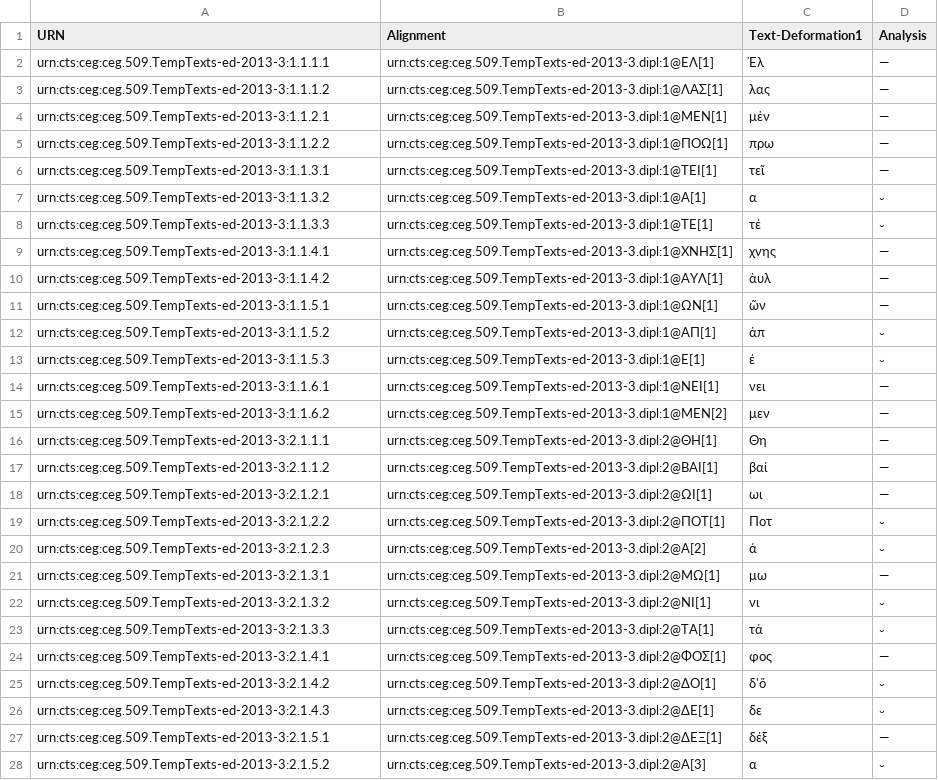
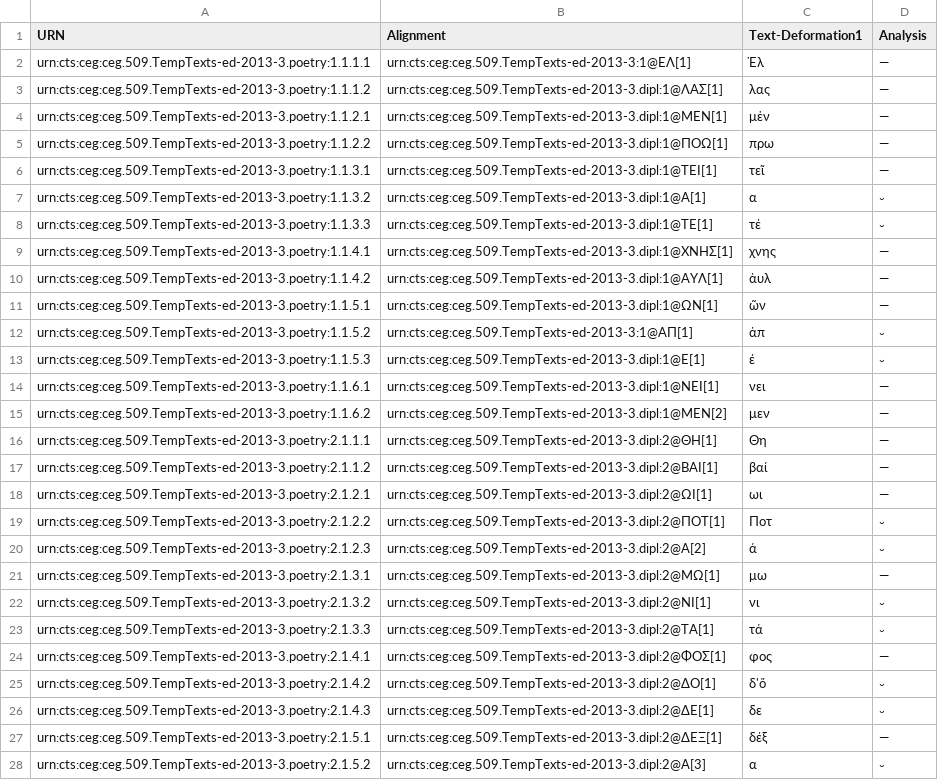
Before and after one commit to Marie-ClaireBeaulieu/MetricalInscriptions, a CSV file: URNS and analysis.csv, drawn as a sheet; only a part is shown; the diff covers the shown part only; the diff names each change by its address in the sheet, - before the commit and + after, or states it on an @@ line.

Commit message:
Update URNS and analysis.csv

```diff
--- a/URNS and analysis.csv
+++ b/URNS and analysis.csv
-A2 (URN): urn:cts:ceg:ceg.509.TempTexts-ed-2013-3:1.1.1.1
+A2 (URN): urn:cts:ceg:ceg.509.TempTexts-ed-2013-3.poetry:1.1.1.1
-B2 (Alignment): urn:cts:ceg:ceg.509.TempTexts-ed-2013-3.dipl:1@ΕΛ[1]
+B2 (Alignment): urn:cts:ceg:ceg.509.TempTexts-ed-2013-3:1@ΕΛ[1]
-A3 (URN): urn:cts:ceg:ceg.509.TempTexts-ed-2013-3:1.1.1.2
+A3 (URN): urn:cts:ceg:ceg.509.TempTexts-ed-2013-3.poetry:1.1.1.2
-A4 (URN): urn:cts:ceg:ceg.509.TempTexts-ed-2013-3:1.1.2.1
+A4 (URN): urn:cts:ceg:ceg.509.TempTexts-ed-2013-3.poetry:1.1.2.1
-A5 (URN): urn:cts:ceg:ceg.509.TempTexts-ed-2013-3:1.1.2.2
+A5 (URN): urn:cts:ceg:ceg.509.TempTexts-ed-2013-3.poetry:1.1.2.2
-A6 (URN): urn:cts:ceg:ceg.509.TempTexts-ed-2013-3:1.1.3.1
+A6 (URN): urn:cts:ceg:ceg.509.TempTexts-ed-2013-3.poetry:1.1.3.1
-A7 (URN): urn:cts:ceg:ceg.509.TempTexts-ed-2013-3:1.1.3.2
+A7 (URN): urn:cts:ceg:ceg.509.TempTexts-ed-2013-3.poetry:1.1.3.2
-A8 (URN): urn:cts:ceg:ceg.509.TempTexts-ed-2013-3:1.1.3.3
+A8 (URN): urn:cts:ceg:ceg.509.TempTexts-ed-2013-3.poetry:1.1.3.3
-A9 (URN): urn:cts:ceg:ceg.509.TempTexts-ed-2013-3:1.1.4.1
+A9 (URN): urn:cts:ceg:ceg.509.TempTexts-ed-2013-3.poetry:1.1.4.1
-A10 (URN): urn:cts:ceg:ceg.509.TempTexts-ed-2013-3:1.1.4.2
+A10 (URN): urn:cts:ceg:ceg.509.TempTexts-ed-2013-3.poetry:1.1.4.2
-A11 (URN): urn:cts:ceg:ceg.509.TempTexts-ed-2013-3:1.1.5.1
+A11 (URN): urn:cts:ceg:ceg.509.TempTexts-ed-2013-3.poetry:1.1.5.1
-A12 (URN): urn:cts:ceg:ceg.509.TempTexts-ed-2013-3:1.1.5.2
+A12 (URN): urn:cts:ceg:ceg.509.TempTexts-ed-2013-3.poetry:1.1.5.2
-B12 (Alignment): urn:cts:ceg:ceg.509.TempTexts-ed-2013-3.dipl:1@ΑΠ[1]
+B12 (Alignment): urn:cts:ceg:ceg.509.TempTexts-ed-2013-3:1@ΑΠ[1]
-A13 (URN): urn:cts:ceg:ceg.509.TempTexts-ed-2013-3:1.1.5.3
+A13 (URN): urn:cts:ceg:ceg.509.TempTexts-ed-2013-3.poetry:1.1.5.3
-A14 (URN): urn:cts:ceg:ceg.509.TempTexts-ed-2013-3:1.1.6.1
+A14 (URN): urn:cts:ceg:ceg.509.TempTexts-ed-2013-3.poetry:1.1.6.1
-A15 (URN): urn:cts:ceg:ceg.509.TempTexts-ed-2013-3:1.1.6.2
+A15 (URN): urn:cts:ceg:ceg.509.TempTexts-ed-2013-3.poetry:1.1.6.2
-A16 (URN): urn:cts:ceg:ceg.509.TempTexts-ed-2013-3:2.1.1.1
+A16 (URN): urn:cts:ceg:ceg.509.TempTexts-ed-2013-3.poetry:2.1.1.1
-A17 (URN): urn:cts:ceg:ceg.509.TempTexts-ed-2013-3:2.1.1.2
+A17 (URN): urn:cts:ceg:ceg.509.TempTexts-ed-2013-3.poetry:2.1.1.2
-A18 (URN): urn:cts:ceg:ceg.509.TempTexts-ed-2013-3:2.1.2.1
+A18 (URN): urn:cts:ceg:ceg.509.TempTexts-ed-2013-3.poetry:2.1.2.1
-A19 (URN): urn:cts:ceg:ceg.509.TempTexts-ed-2013-3:2.1.2.2
+A19 (URN): urn:cts:ceg:ceg.509.TempTexts-ed-2013-3.poetry:2.1.2.2
-A20 (URN): urn:cts:ceg:ceg.509.TempTexts-ed-2013-3:2.1.2.3
+A20 (URN): urn:cts:ceg:ceg.509.TempTexts-ed-2013-3.poetry:2.1.2.3
-A21 (URN): urn:cts:ceg:ceg.509.TempTexts-ed-2013-3:2.1.3.1
+A21 (URN): urn:cts:ceg:ceg.509.TempTexts-ed-2013-3.poetry:2.1.3.1
-A22 (URN): urn:cts:ceg:ceg.509.TempTexts-ed-2013-3:2.1.3.2
+A22 (URN): urn:cts:ceg:ceg.509.TempTexts-ed-2013-3.poetry:2.1.3.2
-A23 (URN): urn:cts:ceg:ceg.509.TempTexts-ed-2013-3:2.1.3.3
+A23 (URN): urn:cts:ceg:ceg.509.TempTexts-ed-2013-3.poetry:2.1.3.3
-A24 (URN): urn:cts:ceg:ceg.509.TempTexts-ed-2013-3:2.1.4.1
+A24 (URN): urn:cts:ceg:ceg.509.TempTexts-ed-2013-3.poetry:2.1.4.1
-A25 (URN): urn:cts:ceg:ceg.509.TempTexts-ed-2013-3:2.1.4.2
+A25 (URN): urn:cts:ceg:ceg.509.TempTexts-ed-2013-3.poetry:2.1.4.2
-A26 (URN): urn:cts:ceg:ceg.509.TempTexts-ed-2013-3:2.1.4.3
+A26 (URN): urn:cts:ceg:ceg.509.TempTexts-ed-2013-3.poetry:2.1.4.3
-A27 (URN): urn:cts:ceg:ceg.509.TempTexts-ed-2013-3:2.1.5.1
+A27 (URN): urn:cts:ceg:ceg.509.TempTexts-ed-2013-3.poetry:2.1.5.1
-A28 (URN): urn:cts:ceg:ceg.509.TempTexts-ed-2013-3:2.1.5.2
+A28 (URN): urn:cts:ceg:ceg.509.TempTexts-ed-2013-3.poetry:2.1.5.2
```
Also changed, not shown: 30 edited cells elsewhere in this file.
